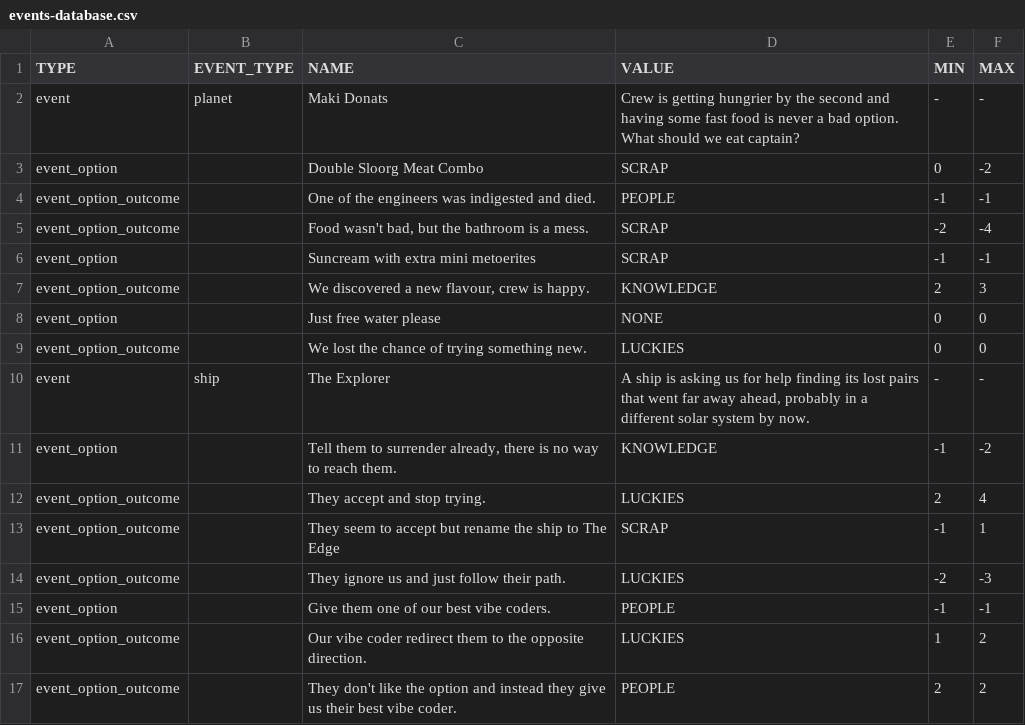
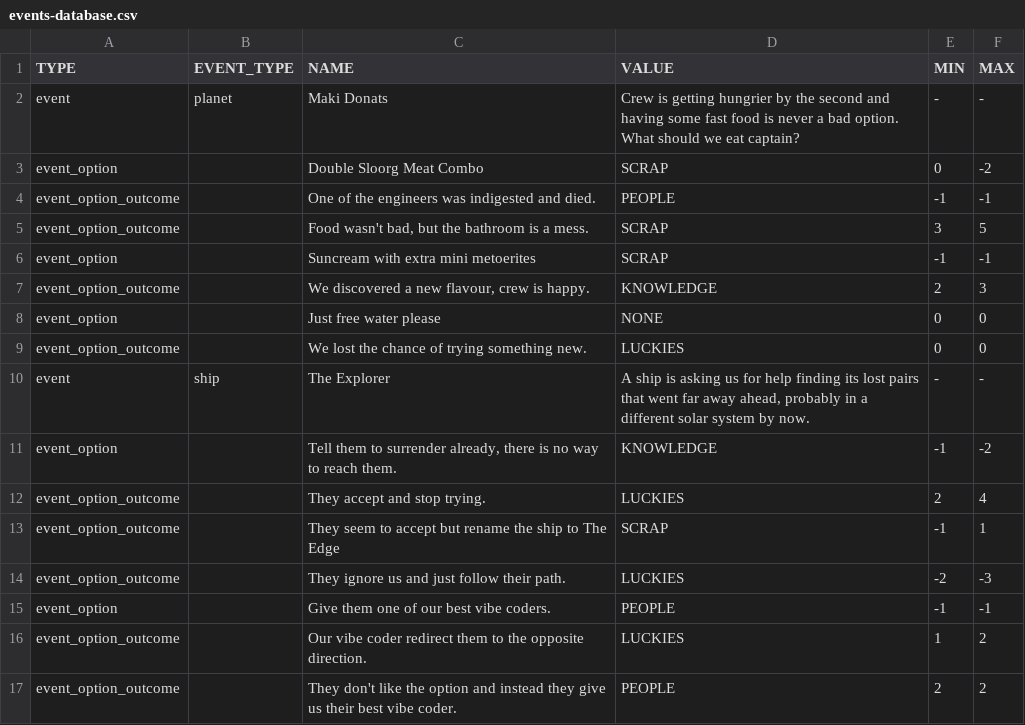
Before and after one commit to acoppes/gbjams, a CSV file: gbjam13/Assets/Resources/events-database.csv, drawn as a sheet.

```diff
--- a/gbjam13/Assets/Resources/events-database.csv
+++ b/gbjam13/Assets/Resources/events-database.csv
@@ -4,3 +4,3 @@ event_option,,Double Sloorg Meat Combo,SCRAP,0,-2
 event_option_outcome,,One of the engineers was indigested and died.,PEOPLE,-1,-1
-event_option_outcome,,"Food wasn't bad, but the bathroom is a mess.",SCRAP,-2,-4
+event_option_outcome,,"Food wasn't bad, but the bathroom is a mess.",SCRAP,3,5
 event_option,,Suncream with extra mini metoerites,SCRAP,-1,-1
```
Also changed, not shown: 2 other files.
